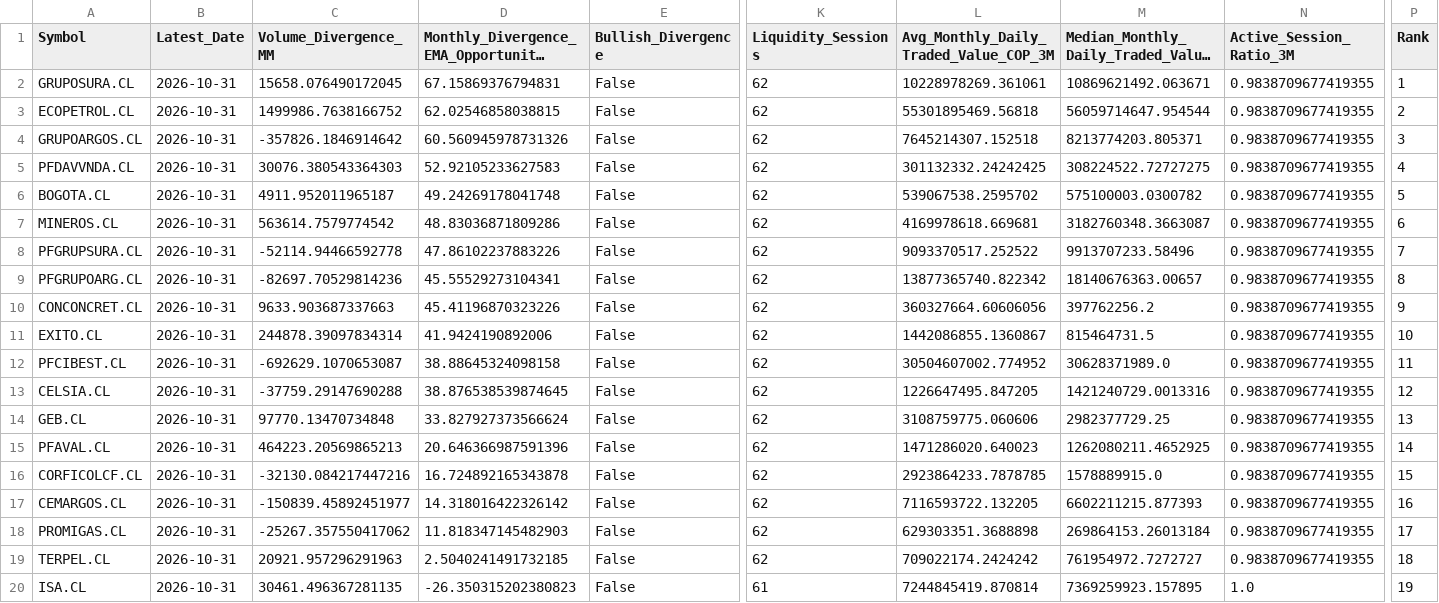
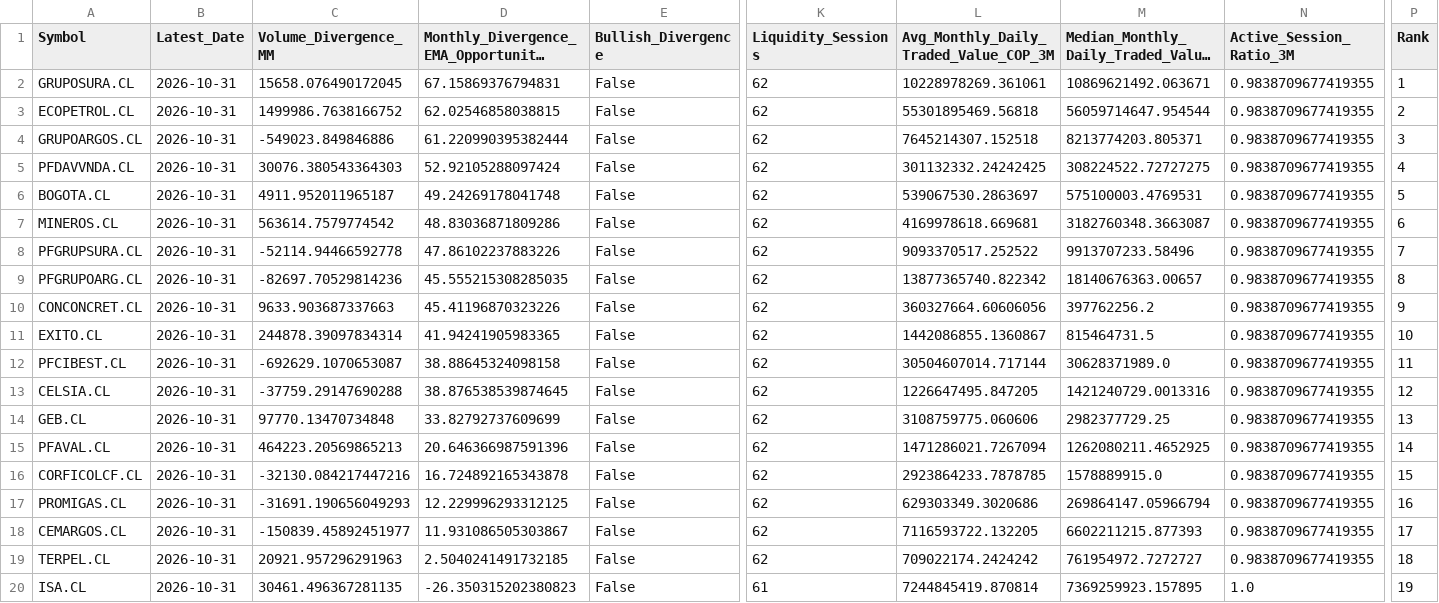
Before and after one commit to Luigi-github/vfi-investment-analyzer, a CSV file: reports/colombia_three_rankings/ranking_volume_divergence_mensual.csv, drawn as a sheet; only a part is shown, gaps mark what is left out; long unchanged cells end in …; removed rows and columns are numbered as before the commit, all else as after; rows hold the shown columns only; the diff names each change by its address in the sheet, - before the commit and + after, or states it on an @@ line.

```diff
--- a/reports/colombia_three_rankings/ranking_volume_divergence_mensual.csv
+++ b/reports/colombia_three_rankings/ranking_volume_divergence_mensual.csv
-C4 (Volume_Divergence_MM): -357826.1846914642
+C4 (Volume_Divergence_MM): -549023.849846886
-D4: 60.560945978731326
+D4: 61.220990395382444
-D5: 52.92105233627583
+D5: 52.92105288097424
-L6: 539067538.2595702
+L6: 539067530.2863697
-M6: 575100003.0300782
+M6: 575100003.4769531
-D9: 45.55529273104341
+D9: 45.555215308285035
-D11: 41.9424190892006
+D11: 41.94241905983365
-L12: 30504607002.774952
+L12: 30504607014.717144
-D14: 33.827927373566624
+D14: 33.82792737609699
-L15: 1471286020.640023
+L15: 1471286021.7267094
+row 17: PROMIGAS.CL | 2026-10-31 | -31691.190656049293 | 12.229996293312125 | False | 62 | 629303349.3020686 | 269864147.05966794 | 0.9838709677419355 | 16
-D18: 14.318016422326142
+D18: 11.931086505303867
-P18 (Rank): 16
+P18 (Rank): 17
-row 18: PROMIGAS.CL | 2026-10-31 | -25267.357550417062 | 11.818347145482903 | False | 62 | 629303351.3688898 | 269864153.26013184 | 0.9838709677419355 | 17
```
Also changed, not shown: reports/colombia_three_rankings/cobertura_universo.csv, reports/colombia_three_rankings/excluidos_por_liquidez.csv, 5 other files.
